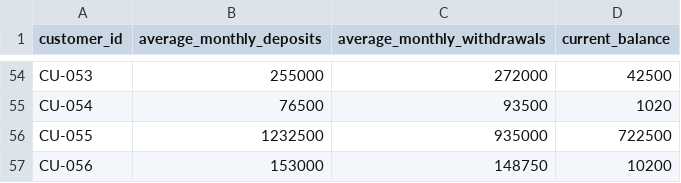
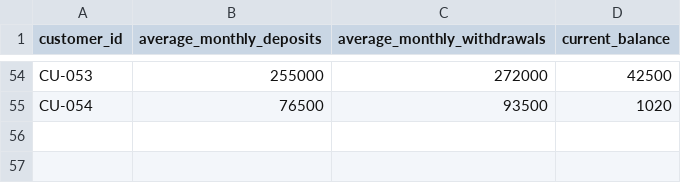
Before and after one commit to chaitanya6901/Loan-Shield-Agent, a CSV file: loanshield/datasets/banking_mcp_final.csv, drawn as a sheet; only a part is shown, gaps mark what is left out.

```diff
--- a/loanshield/datasets/banking_mcp_final.csv
+++ b/loanshield/datasets/banking_mcp_final.csv
@@ -55,3 +55 @@ CU-053,255000,272000,42500
 CU-054,76500,93500,1020
-CU-055,1232500,935000,722500
-CU-056,153000,148750,10200
```
Also changed, not shown: loanshield/datasets/credit_bureau_mcp_final.csv, loanshield/datasets/employment_mcp_final.csv, 10 other files.
